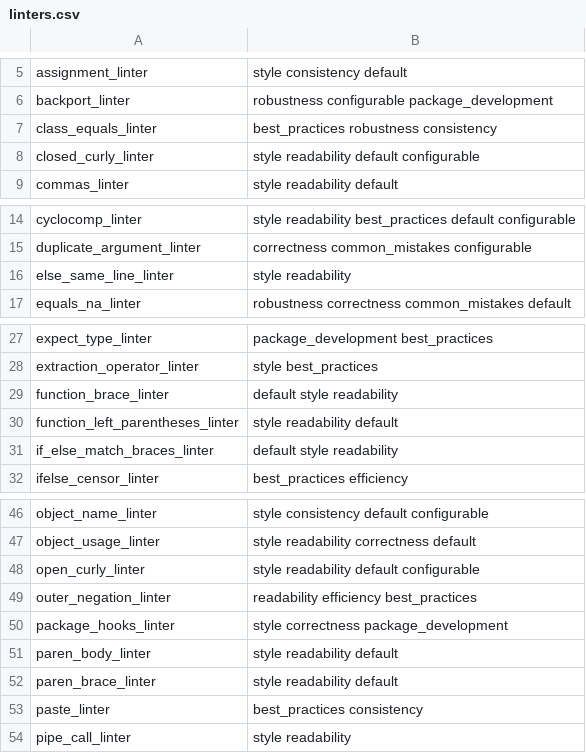
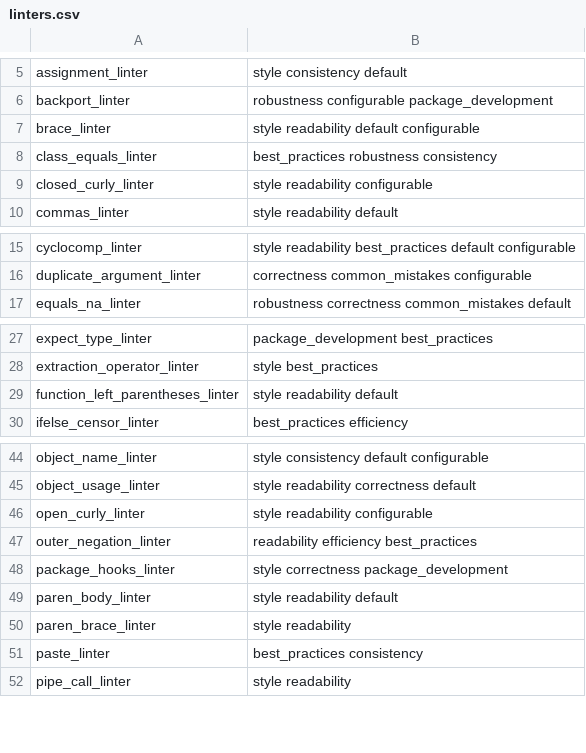
Before and after one commit to r-lib/lintr, a CSV file: inst/lintr/linters.csv, drawn as a sheet; only a part is shown, gaps mark what is left out.

Commit message:
Unified brace_linter (#1092)
* create brace_linter based on XPath

 - deprecate closed_curly_linter
 - add brace_linter to defaults instead of closed_curly_linter
 - add breaking change to NEWS

* fix missing newline, update warning tests for semicolon_terminator_linter

* test for closed_curly_linter warning and make tests more silent

* remove c_style_braces for now

* document()

* allow ]}, update NEWS, incorporate feedback, fix lint

* delete else_same_line_linter and merge it into brace_linter (#1093)

* delete else_same_line_linter and merge it into brace_linter

* delete function_brace_linter and merge it into brace_linter (#1094)

* delete function_brace_linter and merge it into brace_linter

* delete if_else_match_braces_linter and merge it into brace_linter (#1095)

* delete if_else_match_braces_linter and merge it into brace_linter

* deprecate open_curly_linter and merge it into brace_linter (#1096)

* deprecate open_curly_linter

 - remove open_curly_linter from defaults
 - refactor to XPath based approach
 - no longer lint trailing whitespace (there's a separate linter for that)

* merge paren_brace_linter into brace_linter (#1097)

* deprecate paren_brace_linter

 - remove paren_brace_linter from defaults
 - extend to else{ and repeat{

* `code`

Co-authored-by: Michael Chirico <michaelchirico4@gmail.com>

* add explicit test for different behaviour compared to closed_curly_linter

Co-authored-by: Michael Chirico <michaelchirico4@gmail.com>

Co-authored-by: Michael Chirico <michaelchirico4@gmail.com>

Co-authored-by: Michael Chirico <michaelchirico4@gmail.com>

Co-authored-by: Michael Chirico <michaelchirico4@gmail.com>

Co-authored-by: Michael Chirico <michaelchirico4@gmail.com>

```diff
--- a/inst/lintr/linters.csv
+++ b/inst/lintr/linters.csv
@@ -6,4 +6,5 @@ assignment_linter,style consistency default
 backport_linter,robustness configurable package_development
+brace_linter,style readability default configurable
 class_equals_linter,best_practices robustness consistency
-closed_curly_linter,style readability default configurable
+closed_curly_linter,style readability configurable
 commas_linter,style readability default
@@ -15,3 +16,2 @@ cyclocomp_linter,style readability best_practices default configurable
 duplicate_argument_linter,correctness common_mistakes configurable
-else_same_line_linter,style readability
 equals_na_linter,robustness correctness common_mistakes default
@@ -28,5 +28,3 @@ expect_type_linter,package_development best_practices
 extraction_operator_linter,style best_practices
-function_brace_linter,default style readability
 function_left_parentheses_linter,style readability default
-if_else_match_braces_linter,default style readability
 ifelse_censor_linter,best_practices efficiency
@@ -47,3 +45,3 @@ object_name_linter,style consistency default configurable
 object_usage_linter,style readability correctness default
-open_curly_linter,style readability default configurable
+open_curly_linter,style readability configurable
 outer_negation_linter,readability efficiency best_practices
@@ -51,3 +49,3 @@ package_hooks_linter,style correctness package_development
 paren_body_linter,style readability default
-paren_brace_linter,style readability default
+paren_brace_linter,style readability
 paste_linter,best_practices consistency
```
Also changed, not shown: 33 other files.
